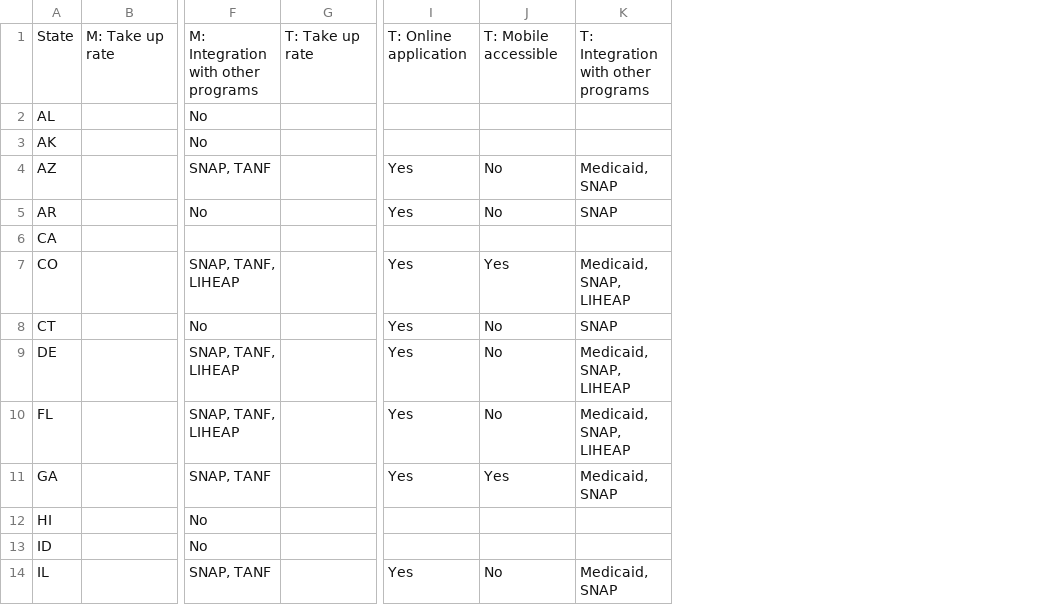
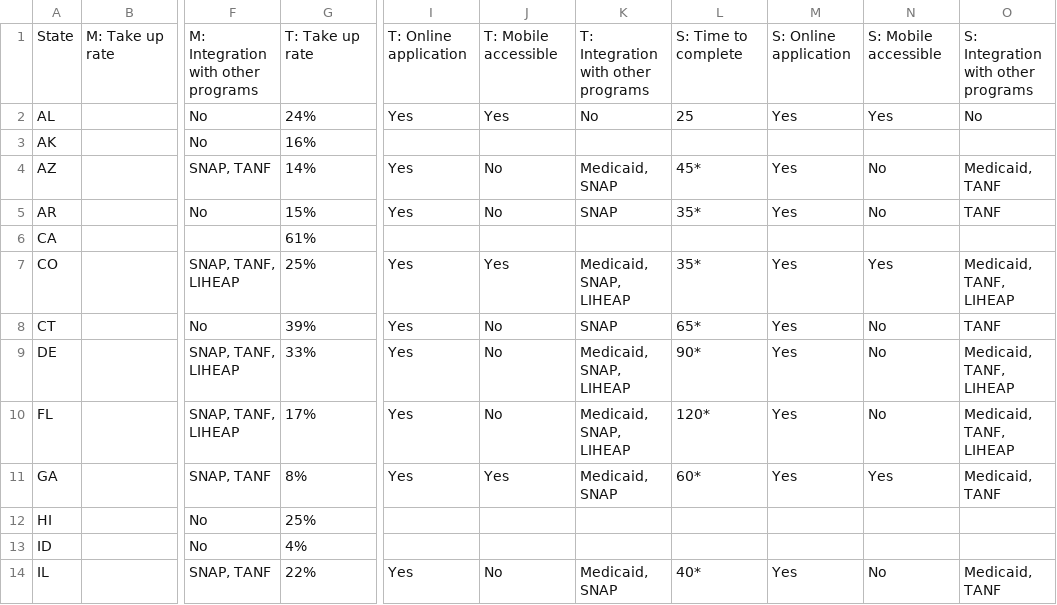
Before and after one commit to kwheelan/Administrative-Burden-Atlas, a CSV file: app/static/data/admin_burden_data.csv, drawn as a sheet; only a part is shown, gaps mark what is left out; removed rows and columns are numbered as before the commit, all else as after; the diff names each change by its address in the sheet, - before the commit and + after, or states it on an @@ line.

```diff
--- a/app/static/data/admin_burden_data.csv
+++ b/app/static/data/admin_burden_data.csv
-column G, row 1: T: Take up rate
+column G, rows 1-14: T: Take up rate | 24% | 16% | 14% | 15% | 61% | 25% | 39% | 33% | 17% | 8% | 25% | 4% | 22%
+column L, rows 1-14: S: Time to complete | 25 |  | 45* | 35* |  | 35* | 65* | 90* | 120* | 60* |  |  | 40*
+column M, rows 1-14: S: Online application | Yes |  | Yes | Yes |  | Yes | Yes | Yes | Yes | Yes |  |  | Yes
+column N, rows 1-14: S: Mobile accessible | Yes |  | No | No |  | Yes | No | No | No | Yes |  |  | No
+column O, rows 1-14: S: Integration with other programs | No |  | Medicaid, TANF | TANF |  | Medicaid, TANF, LIHEAP | TANF | Medicaid, TANF, LIHEAP | Medicaid, TANF, LIHEAP | Medicaid, TANF |  |  | Medicaid, TANF
-I2: (empty)
+I2: Yes
-J2: (empty)
+J2: Yes
-K2: (empty)
+K2: No
```
Also changed, not shown: 11 other files.
